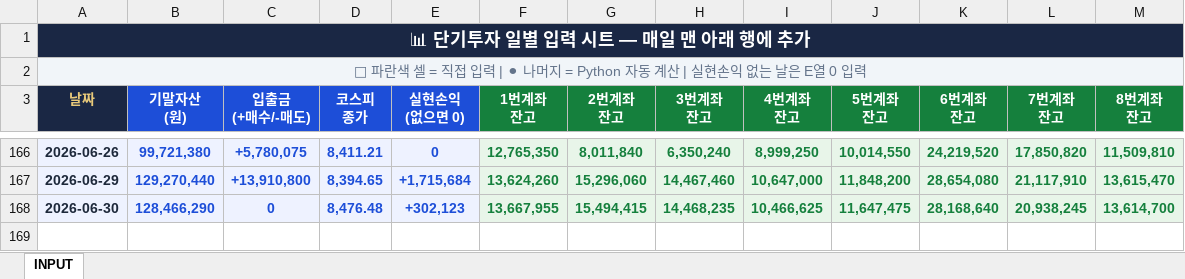
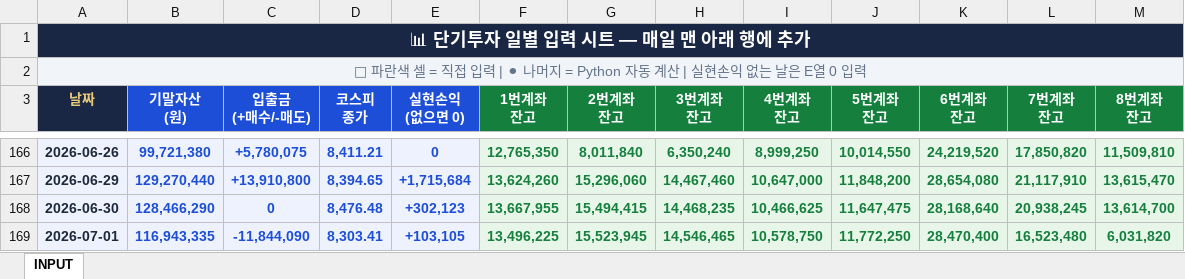
Before and after one commit to whitecoffee86/dashboard-daily-, an Excel workbook: input.xlsx, sheet INPUT, drawn as a sheet; only a part is shown, gaps mark what is left out; values as stored, in another font and other column widths than the file's, no borders; the diff names each change by its address in the sheet, - before the commit and + after, or states it on an @@ line.

Commit message:
Add files via upload

```diff
--- a/input.xlsx (sheet INPUT)
+++ b/input.xlsx (sheet INPUT)
+row 169: 2026-07-01 | 116,943,335 | -11,844,090 | 8,303.41 | +103,105 | 13,496,225 | 15,523,945 | 14,546,465 | 10,578,750 | 11,772,250 | 28,470,400 | 16,523,480 | 6,031,820
```
